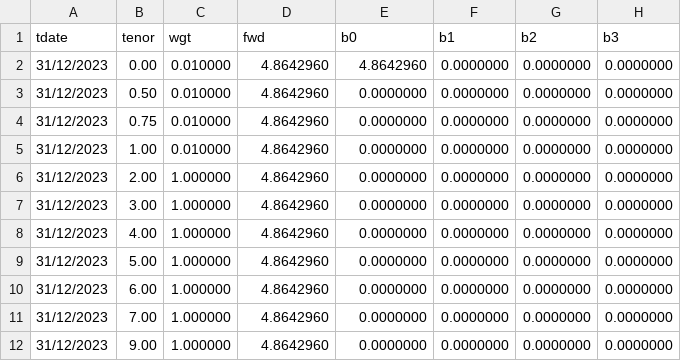
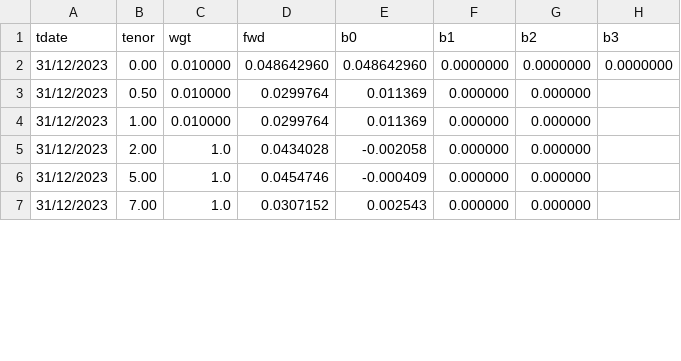
Before and after one commit to OArbili/CubicForwardSpline, a CSV file: data/Tenet_ILS_20231231.csv, drawn as a sheet; only a part is shown; the diff covers the shown part only.

```diff
--- a/data/Tenet_ILS_20231231.csv
+++ b/data/Tenet_ILS_20231231.csv
@@ -1,12 +1,7 @@
 tdate,tenor,wgt,fwd,b0,b1,b2,b3
-31/12/2023,0.00,0.010000,4.8642960,4.8642960,0.0000000,0.0000000,0.0000000
-31/12/2023,0.50,0.010000,4.8642960,0.0000000,0.0000000,0.0000000,0.0000000
-31/12/2023,0.75,0.010000,4.8642960,0.0000000,0.0000000,0.0000000,0.0000000
-31/12/2023,1.00,0.010000,4.8642960,0.0000000,0.0000000,0.0000000,0.0000000
-31/12/2023,2.00,1.000000,4.8642960,0.0000000,0.0000000,0.0000000,0.0000000
-31/12/2023,3.00,1.000000,4.8642960,0.0000000,0.0000000,0.0000000,0.0000000
-31/12/2023,4.00,1.000000,4.8642960,0.0000000,0.0000000,0.0000000,0.0000000
-31/12/2023,5.00,1.000000,4.8642960,0.0000000,0.0000000,0.0000000,0.0000000
-31/12/2023,6.00,1.000000,4.8642960,0.0000000,0.0000000,0.0000000,0.0000000
-31/12/2023,7.00,1.000000,4.8642960,0.0000000,0.0000000,0.0000000,0.0000000
-31/12/2023,9.00,1.000000,4.8642960,0.0000000,0.0000000,0.0000000,0.0000000
+31/12/2023,0.00,0.010000,0.048642960,0.048642960,0.0000000,0.0000000,0.0000000
+31/12/2023,0.50,0.010000,0.0299764,0.011369,0.000000,0.000000
+31/12/2023,1.00,0.010000,0.0299764,0.011369,0.000000,0.000000
+31/12/2023,2.00,1.0,0.0434028,-0.002058,0.000000,0.000000
+31/12/2023,5.00,1.0,0.0454746,-0.000409,0.000000,0.000000
+31/12/2023,7.00,1.0,0.0307152,0.002543,0.000000,0.000000
```
Also changed, not shown: 1 added row, 1 removed row and 18 edited cells elsewhere in this file, data/CubiRate_CPI_20231231.csv, data/CubiRate_ILS_20231231.csv, 24 other files.
